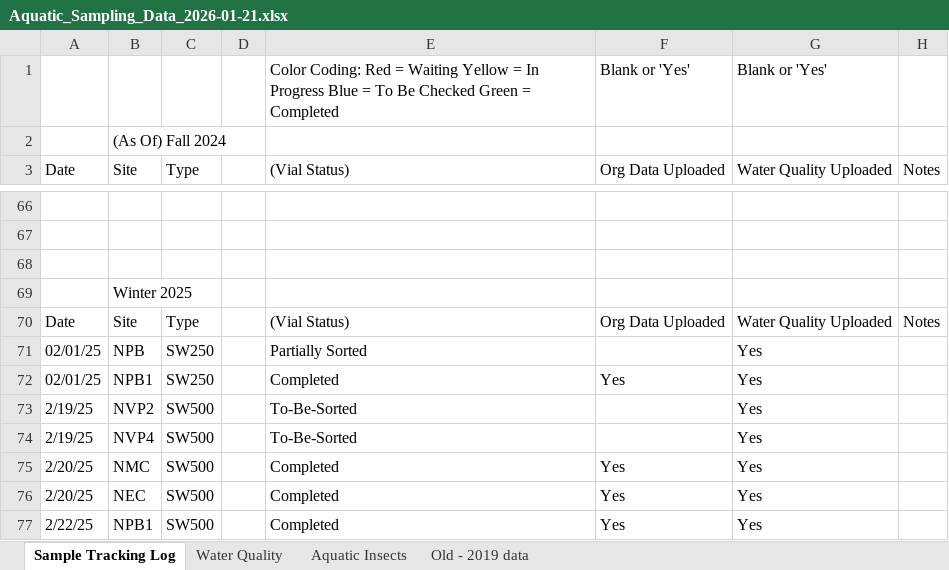
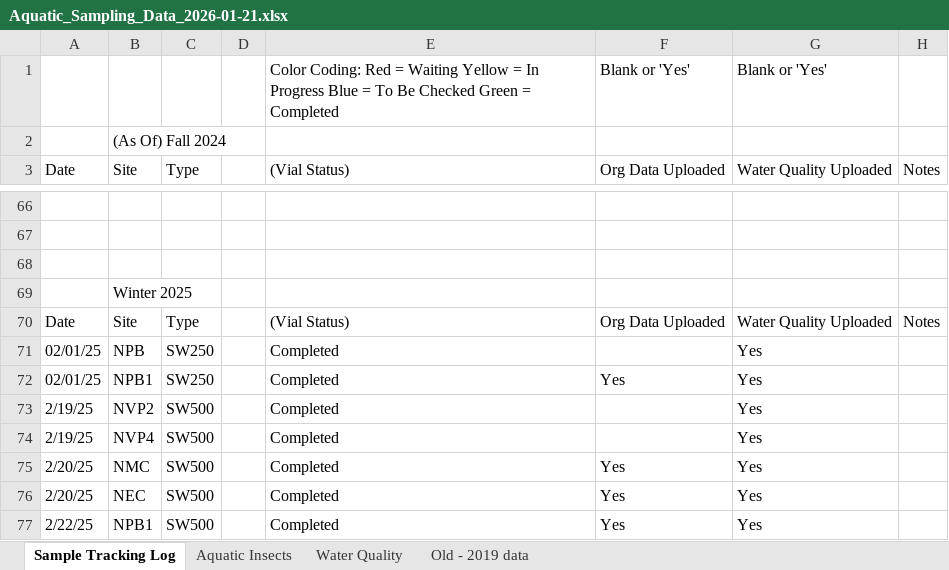
Before and after one commit to ccber-restoration/aquatic-invert-program, an Excel workbook: data/Aquatic_Sampling_Data_2026-01-21.xlsx, sheet Sample Tracking Log, drawn as a sheet; only a part is shown, gaps mark what is left out; values as stored, in another font and other column widths than the file's, no cell formats; charts and pictures and table styles not drawn; the diff covers the shown part only; the diff names each change by its address in the sheet, - before the commit and + after, or states it on an @@ line.

```diff
--- a/data/Aquatic_Sampling_Data_2026-01-21.xlsx (sheet Sample Tracking Log)
+++ b/data/Aquatic_Sampling_Data_2026-01-21.xlsx (sheet Sample Tracking Log)
@@ sheet tab order changed: Sample Tracking Log | Aquatic Insects | Water Quality | Old - 2019 data @@
-E71 ((Vial Status)): Partially Sorted
+E71 ((Vial Status)): Completed
-E73:E74 ((Vial Status)): To-Be-Sorted
+E73:E74 ((Vial Status)): Completed
```
Also changed, not shown: 27 edited cells elsewhere in this sheet, sheet Water Quality, cell formats.
